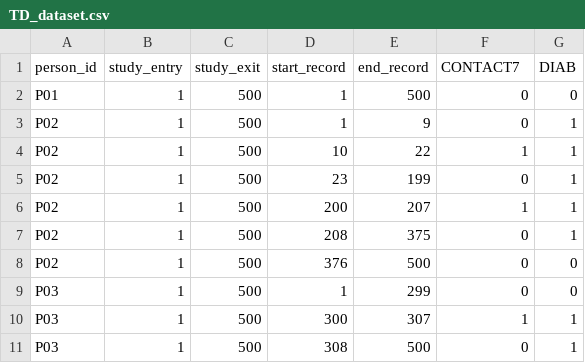
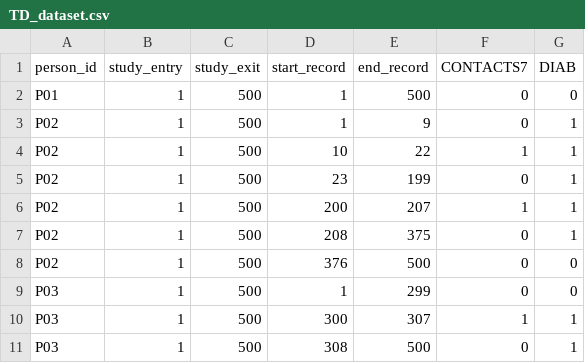
Before and after one commit to ARS-toscana/GenerateMatchedDataset, a CSV file: test_TD_variables/TD_dataset.csv, drawn as a sheet.

Commit message:
CONTACT7 to CONTACTS7 in final dataset

```diff
--- a/test_TD_variables/TD_dataset.csv
+++ b/test_TD_variables/TD_dataset.csv
@@ -1,2 +1,2 @@
-person_id,study_entry,study_exit,start_record,end_record,CONTACT7,DIAB
+person_id,study_entry,study_exit,start_record,end_record,CONTACTS7,DIAB
 P01,1,500,1,500,0,0
```
